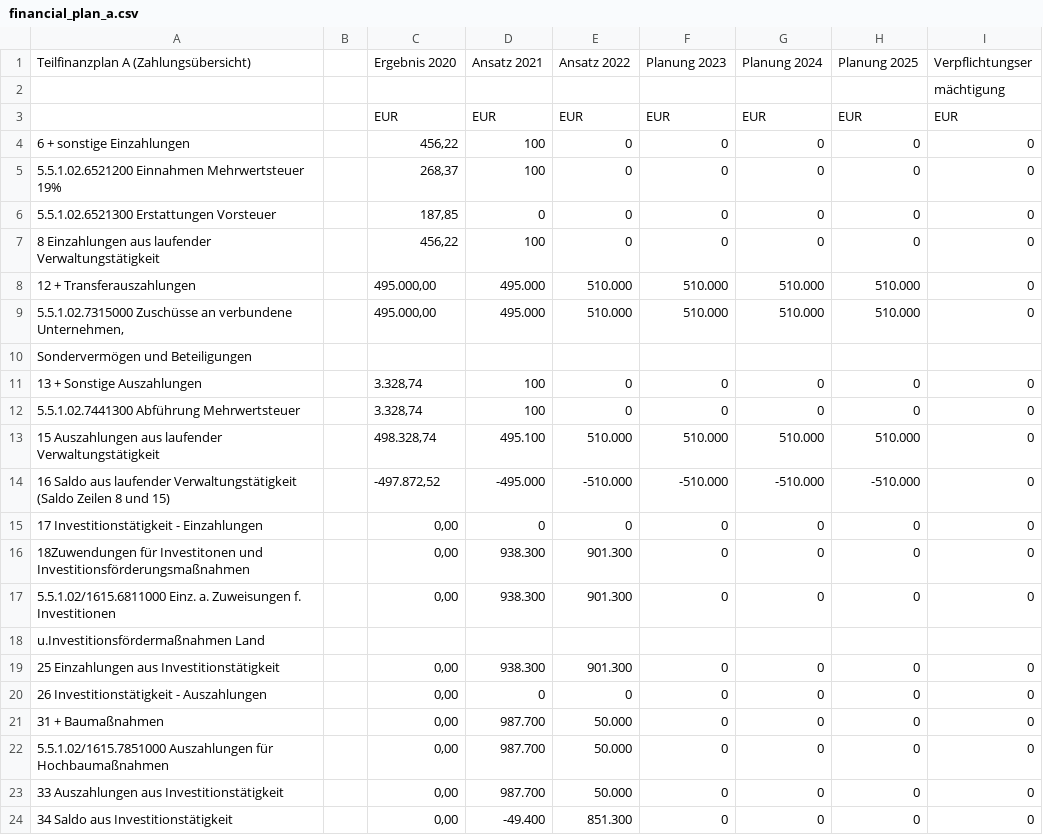
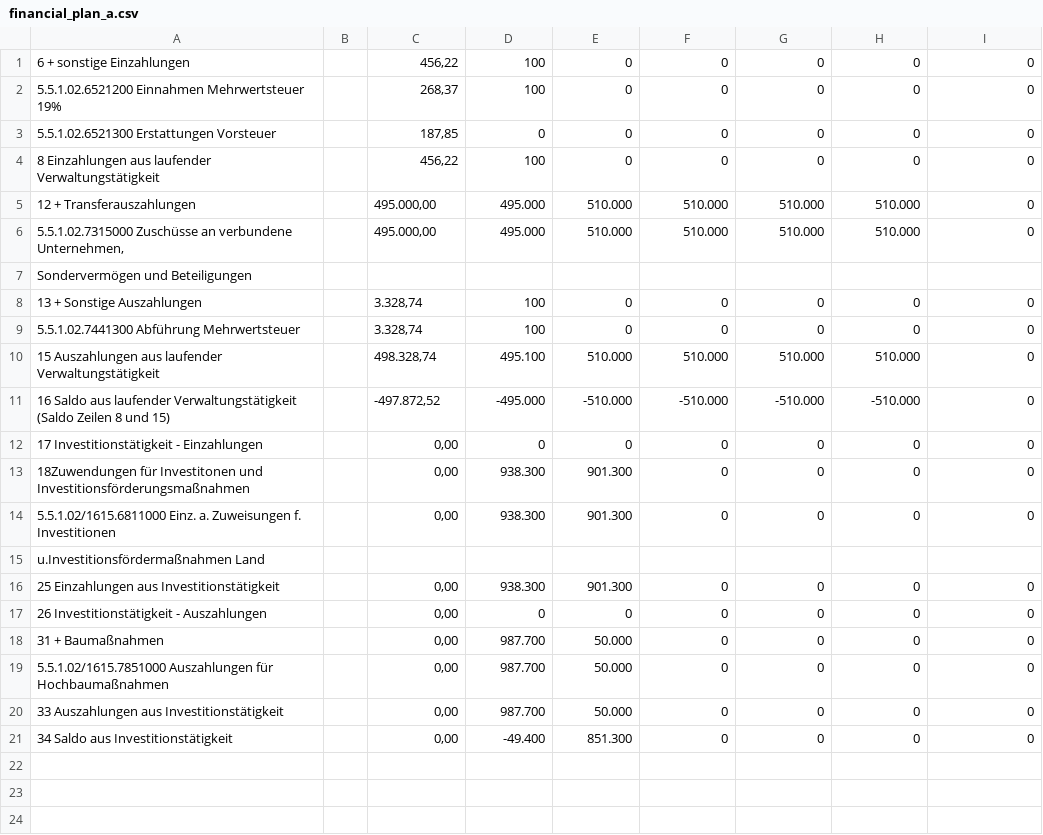
Before and after one commit to pheymann/wernigerode-in-zahlen, a CSV file: assets/data/raw/1/5/5/1/02/financial_plan_a.csv, drawn as a sheet; the diff names each change by its address in the sheet, - before the commit and + after, or states it on an @@ line.

```diff
--- a/assets/data/raw/1/5/5/1/02/financial_plan_a.csv
+++ b/assets/data/raw/1/5/5/1/02/financial_plan_a.csv
-row 1: Teilfinanzplan A (Zahlungsübersicht) |  | Ergebnis 2020 | Ansatz 2021 | Ansatz 2022 | Planung 2023 | Planung 2024 | Planung 2025 | Verpflichtungser
-row 2:  |  |  |  |  |  |  |  | mächtigung
-row 3:  |  | EUR | EUR | EUR | EUR | EUR | EUR | EUR
```
Also changed, not shown: assets/data/raw/1/5/7/1/01/financial_plan_a.csv.
